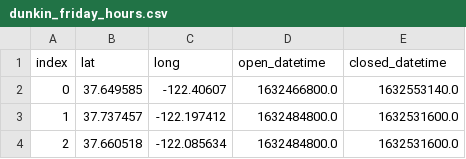
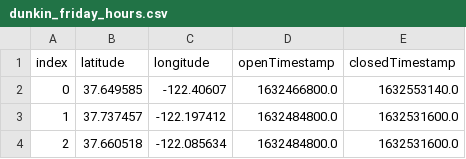
Before and after one commit to mitvis/vl-animation, a CSV file: src/data/dunkin_friday_hours.csv, drawn as a sheet; only a part is shown.

Commit message:
refactor data

```diff
--- a/src/data/dunkin_friday_hours.csv
+++ b/src/data/dunkin_friday_hours.csv
@@ -1,2 +1,2 @@
-index,lat,long,open_datetime,closed_datetime
+index,latitude,longitude,openTimestamp,closedTimestamp
 0,37.649585,-122.40607,1632466800.0,1632553140.0
```
Also changed, not shown: 4 other files.
